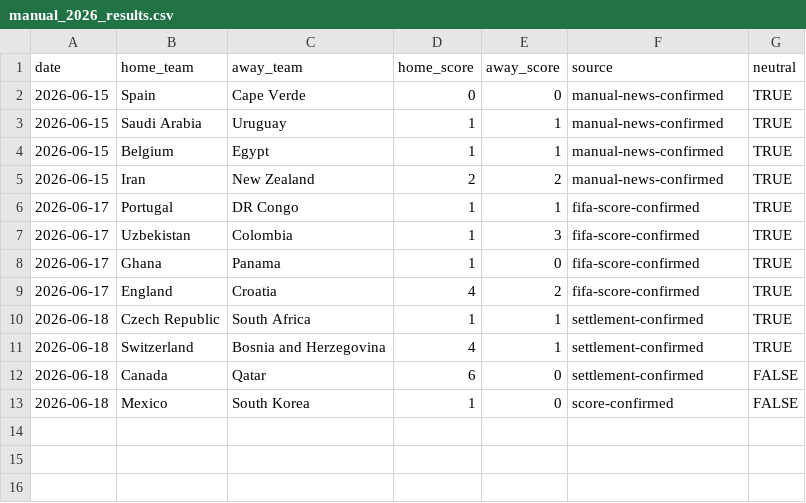
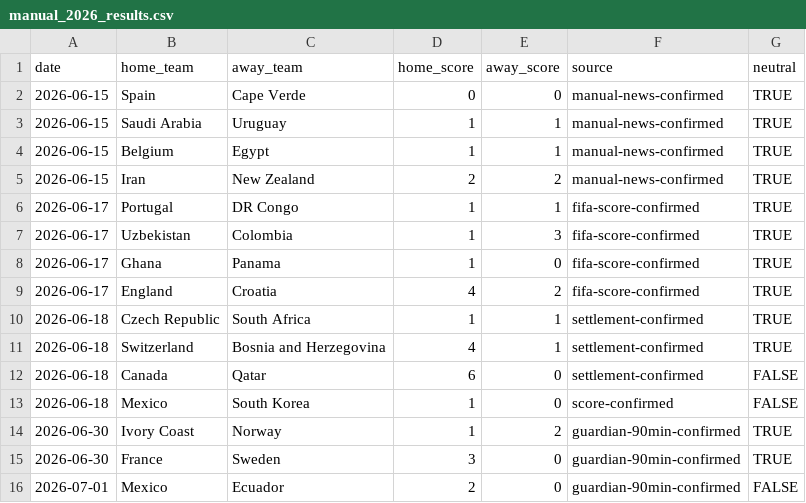
Before and after one commit to johnwatson060114-oss/WorldCupPredict, a CSV file: artifacts/total-goals-backtest/manual_2026_results.csv, drawn as a sheet; the diff names each change by its address in the sheet, - before the commit and + after, or states it on an @@ line.

```diff
--- a/artifacts/total-goals-backtest/manual_2026_results.csv
+++ b/artifacts/total-goals-backtest/manual_2026_results.csv
+row 14: 2026-06-30 | Ivory Coast | Norway | 1 | 2 | guardian-90min-confirmed | TRUE
+row 15: 2026-06-30 | France | Sweden | 3 | 0 | guardian-90min-confirmed | TRUE
+row 16: 2026-07-01 | Mexico | Ecuador | 2 | 0 | guardian-90min-confirmed | FALSE
```
Also changed, not shown: artifacts/total-goals-backtest/model_comparison_2026.csv, artifacts/total-goals-backtest/optimized_2026_predictions.csv, 16 other files.
